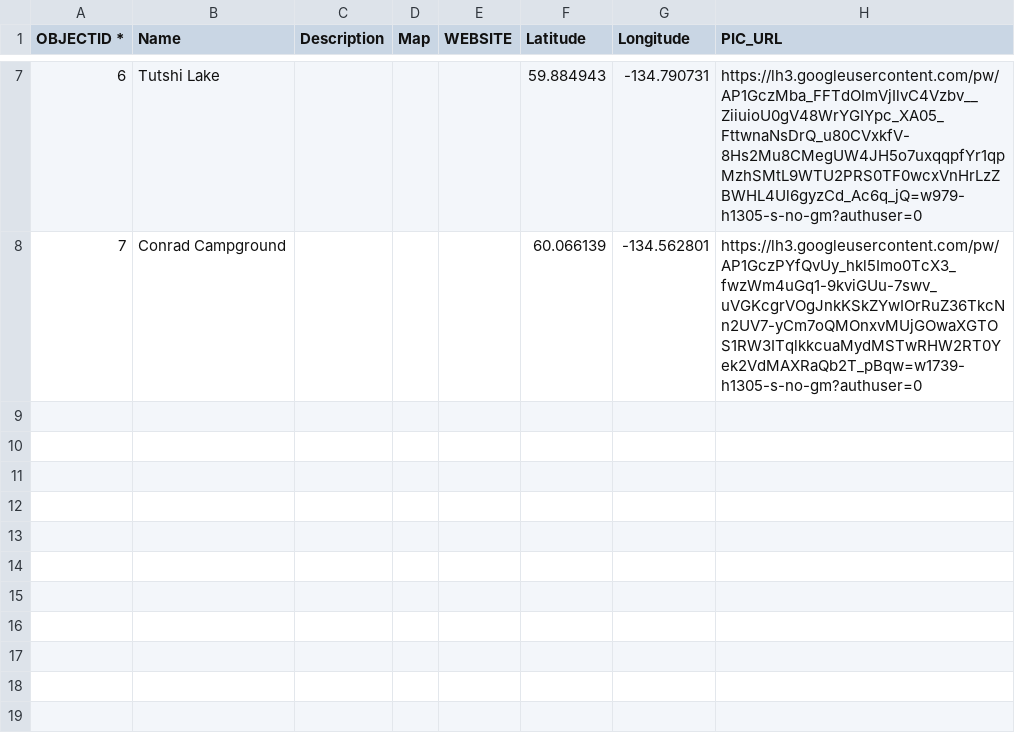
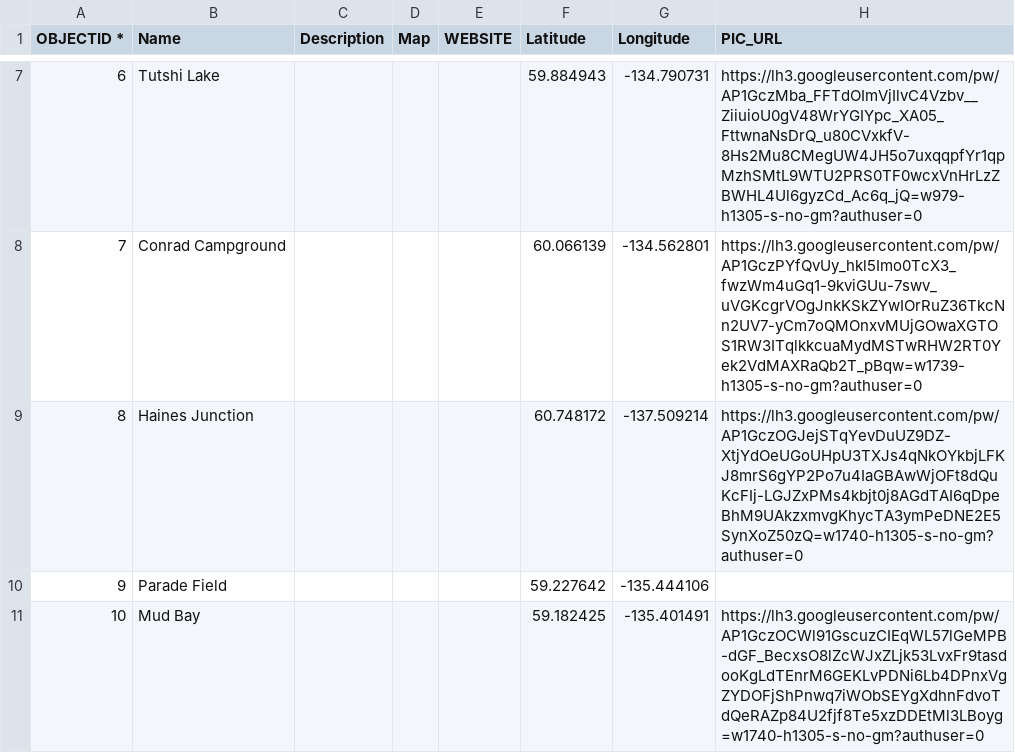
Before and after one commit to bgrrw/Yukon, a CSV file: CSV/Camper.csv, drawn as a sheet; only a part is shown, gaps mark what is left out.

Commit message:
Update Camper.csv

```diff
--- a/CSV/Camper.csv
+++ b/CSV/Camper.csv
@@ -8 +8,4 @@ OBJECTID *,Name,Description,Map,WEBSITE,Latitude,Longitude,PIC_URL
 7,Conrad Campground,,,,60.066139, -134.562801,https://lh3.googleusercontent.com/pw/AP1GczPYfQvUy_hkl5Imo0TcX3_fwzWm4uGq1-9kviGUu-7swv_uVGKcgrVOgJnkKSkZYwIOrRuZ36TkcNn2UV7-yCm7oQMOnxvMUjGOwaXGTOS1RW3ITqlkkcuaMydMSTwRHW2RT0Yek2VdMAXRaQb2T_pBqw=w1739-h1305-s-no-gm?authuser=0
+8,Haines Junction,,,,60.748172, -137.509214,https://lh3.googleusercontent.com/pw/AP1GczOGJejSTqYevDuUZ9DZ-XtjYdOeUGoUHpU3TXJs4qNkOYkbjLFKJ8mrS6gYP2Po7u4IaGBAwWjOFt8dQuKcFIj-LGJZxPMs4kbjt0j8AGdTAI6qDpeBhM9UAkzxmvgKhycTA3ymPeDNE2E5SynXoZ50zQ=w1740-h1305-s-no-gm?authuser=0
+9,Parade Field,,,,59.227642, -135.444106,
+10,Mud Bay,,,,59.182425, -135.401491,https://lh3.googleusercontent.com/pw/AP1GczOCWl91GscuzCIEqWL57lGeMPB-dGF_BecxsO8lZcWJxZLjk53LvxFr9tasdooKgLdTEnrM6GEKLvPDNi6Lb4DPnxVgZYDOFjShPnwq7iWObSEYgXdhnFdvoTdQeRAZp84U2fjf8Te5xzDDEtMl3LBoyg=w1740-h1305-s-no-gm?authuser=0
```
